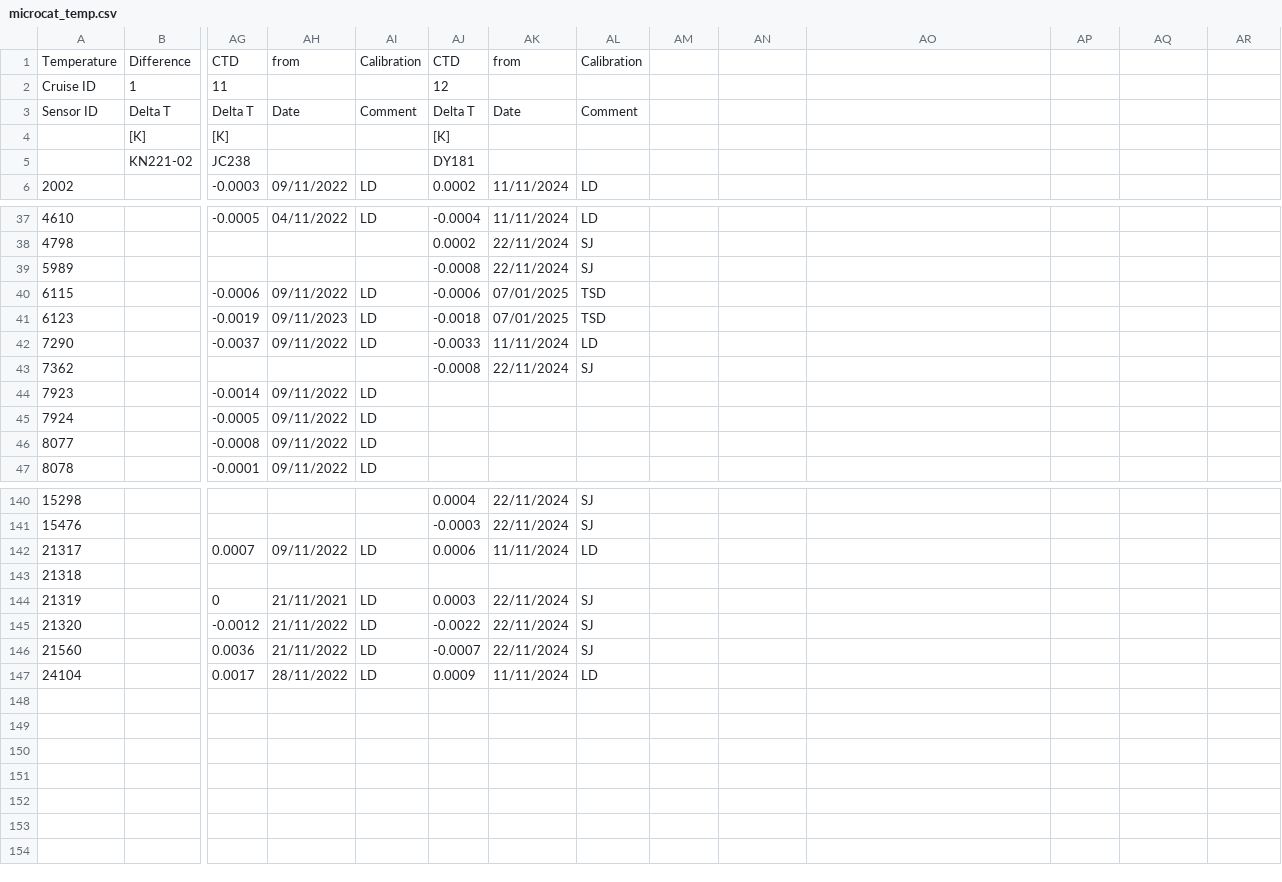
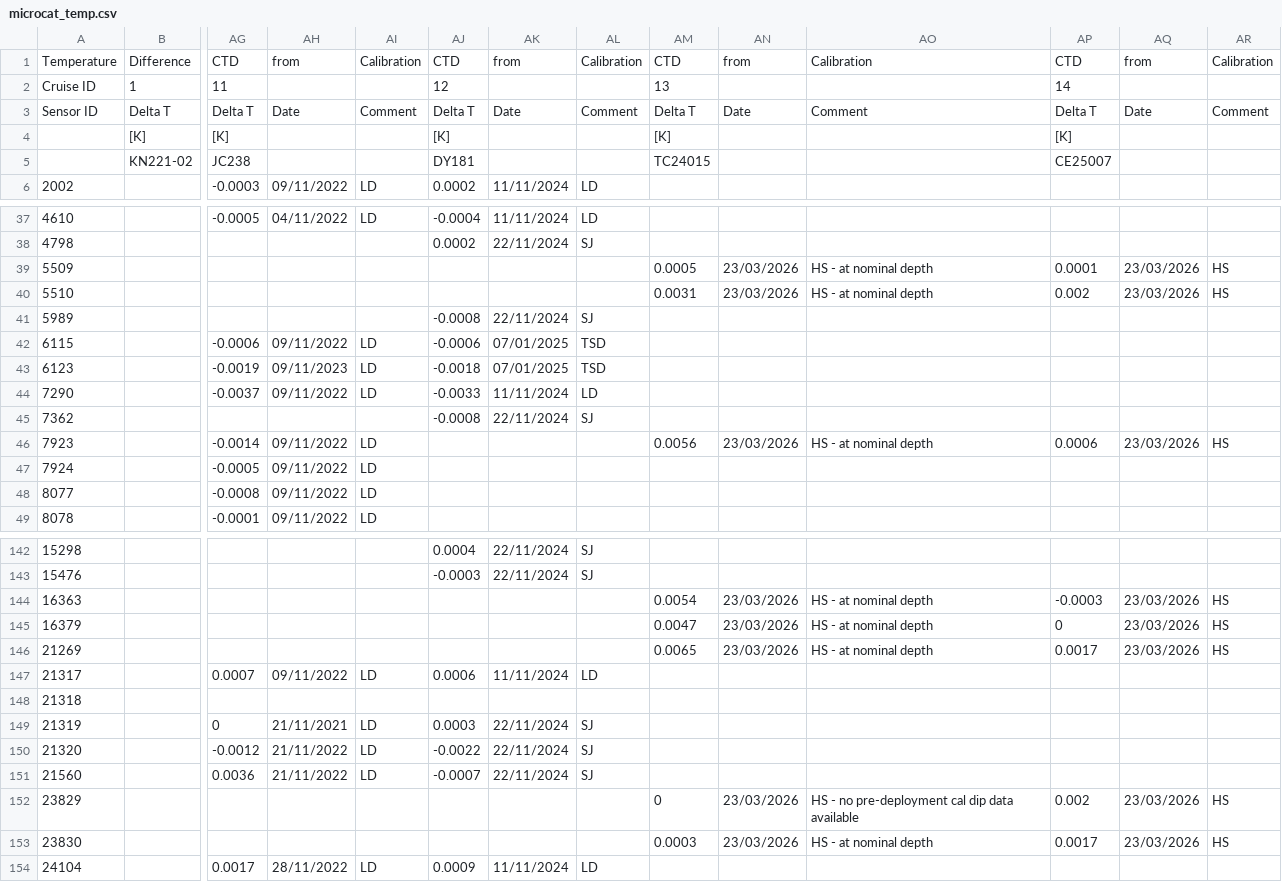
Before and after one commit to ScotMarPhys/m_moorproc_toolbox, a CSV file: metadata/cal_coef/osnap/microcat_temp.csv, drawn as a sheet; only a part is shown, gaps mark what is left out; addresses are those after the commit; rows hold the shown columns only; the diff covers the shown part only; the diff names each change by its address in the sheet, - before the commit and + after, or states it on an @@ line.

```diff
--- a/metadata/cal_coef/osnap/microcat_temp.csv
+++ b/metadata/cal_coef/osnap/microcat_temp.csv
-AM1: (empty)
+AM1: CTD
-AN1: (empty)
+AN1: from
-AO1: (empty)
+AO1: Calibration
-AP1: (empty)
+AP1: CTD
-AQ1: (empty)
+AQ1: from
-AR1: (empty)
+AR1: Calibration
-AM2: (empty)
+AM2: 13
-AP2: (empty)
+AP2: 14
-AM3: (empty)
+AM3: Delta T
-AN3: (empty)
+AN3: Date
-AO3: (empty)
+AO3: Comment
-AP3: (empty)
+AP3: Delta T
-AQ3: (empty)
+AQ3: Date
-AR3: (empty)
+AR3: Comment
-AM4: (empty)
+AM4: [K]
-AP4: (empty)
+AP4: [K]
-AM5: (empty)
+AM5: TC24015
-AP5: (empty)
+AP5: CE25007
+row 39: 5509 |  |  |  |  |  |  |  | 0.0005 | 23/03/2026 | HS - at nominal depth | 0.0001 | 23/03/2026 | HS
+row 40: 5510 |  |  |  |  |  |  |  | 0.0031 | 23/03/2026 | HS - at nominal depth | 0.002 | 23/03/2026 | HS
-AM46: (empty)
+AM46: 0.0056
-AN46: (empty)
+AN46: 23/03/2026
-AO46: (empty)
+AO46: HS - at nominal depth
-AP46: (empty)
+AP46: 0.0006
-AQ46: (empty)
+AQ46: 23/03/2026
-AR46: (empty)
+AR46: HS
+row 144: 16363 |  |  |  |  |  |  |  | 0.0054 | 23/03/2026 | HS - at nominal depth | -0.0003 | 23/03/2026 | HS
+row 145: 16379 |  |  |  |  |  |  |  | 0.0047 | 23/03/2026 | HS - at nominal depth | 0 | 23/03/2026 | HS
+row 146: 21269 |  |  |  |  |  |  |  | 0.0065 | 23/03/2026 | HS - at nominal depth | 0.0017 | 23/03/2026 | HS
+row 152: 23829 |  |  |  |  |  |  |  | 0 | 23/03/2026 | HS - no pre-deployment cal dip data available | 0.002 | 23/03/2026 | HS
+row 153: 23830 |  |  |  |  |  |  |  | 0.0003 | 23/03/2026 | HS - at nominal depth | 0.0017 | 23/03/2026 | HS
```
Also changed, not shown: 6 edited cells elsewhere in this file, metadata/cal_coef/osnap/microcat_calib_cruise.csv, metadata/cal_coef/osnap/microcat_cond.csv, 2 other files.
